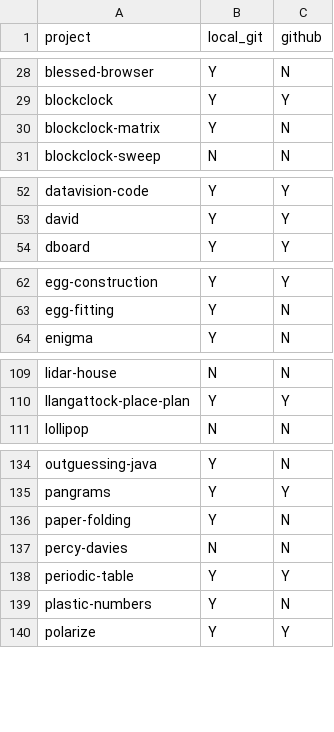
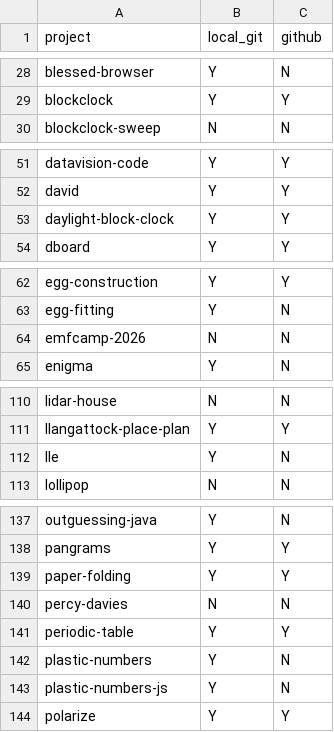
Before and after one commit to tomwhite/project-curation, a CSV file: data/git-status.csv, drawn as a sheet; only a part is shown, gaps mark what is left out; the diff covers the shown part only.

```diff
--- a/data/git-status.csv
+++ b/data/git-status.csv
@@ -29,3 +29,2 @@ blessed-browser,Y,N
 blockclock,Y,Y
-blockclock-matrix,Y,N
 blockclock-sweep,N,N
@@ -53,2 +52,3 @@ datavision-code,Y,Y
 david,Y,Y
+daylight-block-clock,Y,Y
 dboard,Y,Y
@@ -63,2 +63,3 @@ egg-construction,Y,Y
 egg-fitting,Y,N
+emfcamp-2026,N,N
 enigma,Y,N
@@ -110,2 +111,3 @@ lidar-house,N,N
 llangattock-place-plan,Y,Y
+lle,Y,N
 lollipop,N,N
@@ -135,3 +138,3 @@ outguessing-java,Y,N
 pangrams,Y,Y
-paper-folding,Y,N
+paper-folding,Y,Y
 percy-davies,N,N
@@ -139,2 +142,3 @@ periodic-table,Y,Y
 plastic-numbers,Y,N
+plastic-numbers-js,Y,N
 polarize,Y,Y
```
Also changed, not shown: 3 added rows elsewhere in this file, data/git-commits-work.csv, data/git-commits.csv, 1 other file.
